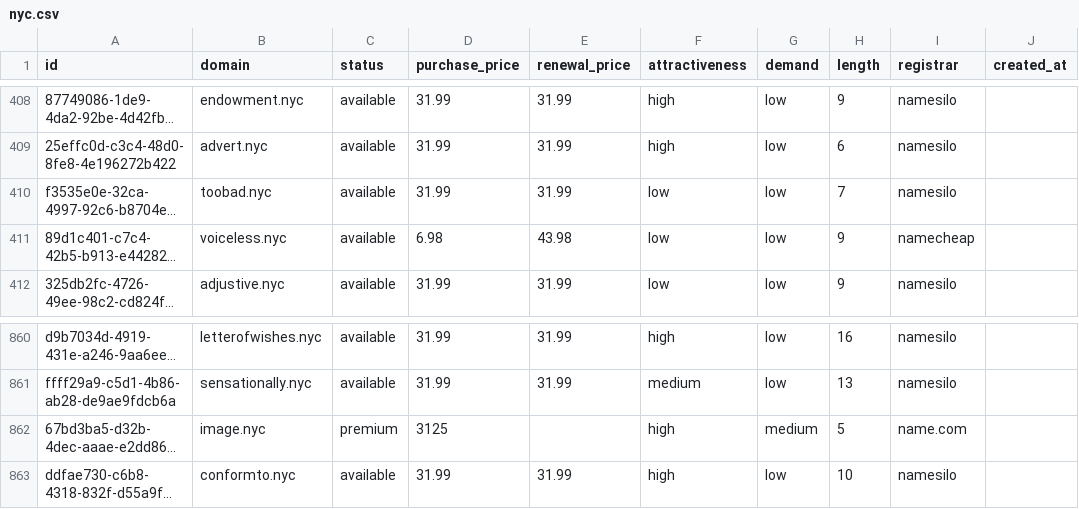
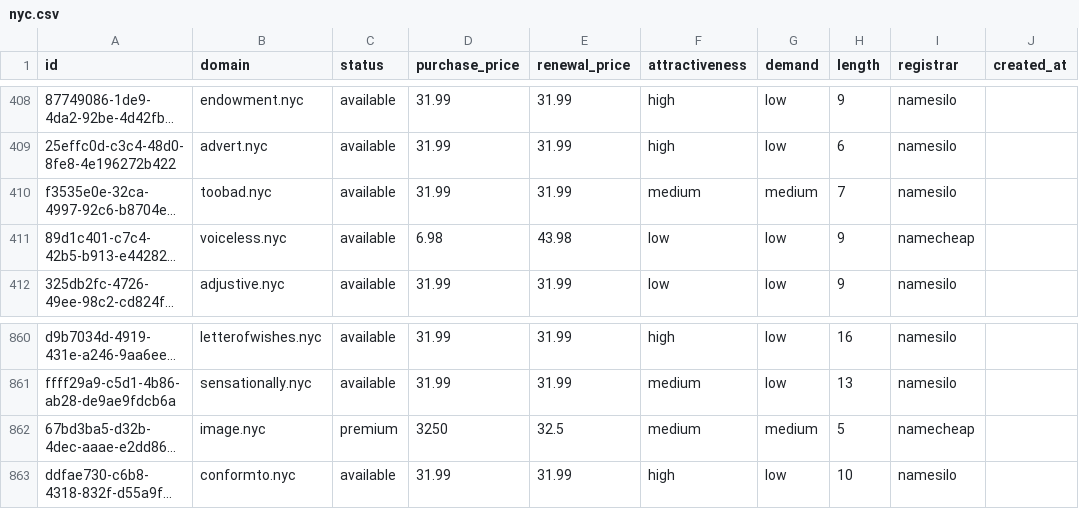
Before and after one commit to UniqueDomains/nyc-oneword-domains, a CSV file: nyc.csv, drawn as a sheet; only a part is shown, gaps mark what is left out; long unchanged cells end in …; the diff names each change by its address in the sheet, - before the commit and + after, or states it on an @@ line.

Commit message:
Domains update

```diff
--- a/nyc.csv
+++ b/nyc.csv
-F410 (attractiveness): low
+F410 (attractiveness): medium
-G410 (demand): low
+G410 (demand): medium
-D862 (purchase_price): 3125
+D862 (purchase_price): 3250
-E862 (renewal_price): (empty)
+E862 (renewal_price): 32.5
-F862 (attractiveness): high
+F862 (attractiveness): medium
-I862 (registrar): name.com
+I862 (registrar): namecheap
```
Also changed, not shown: 4 other files.
